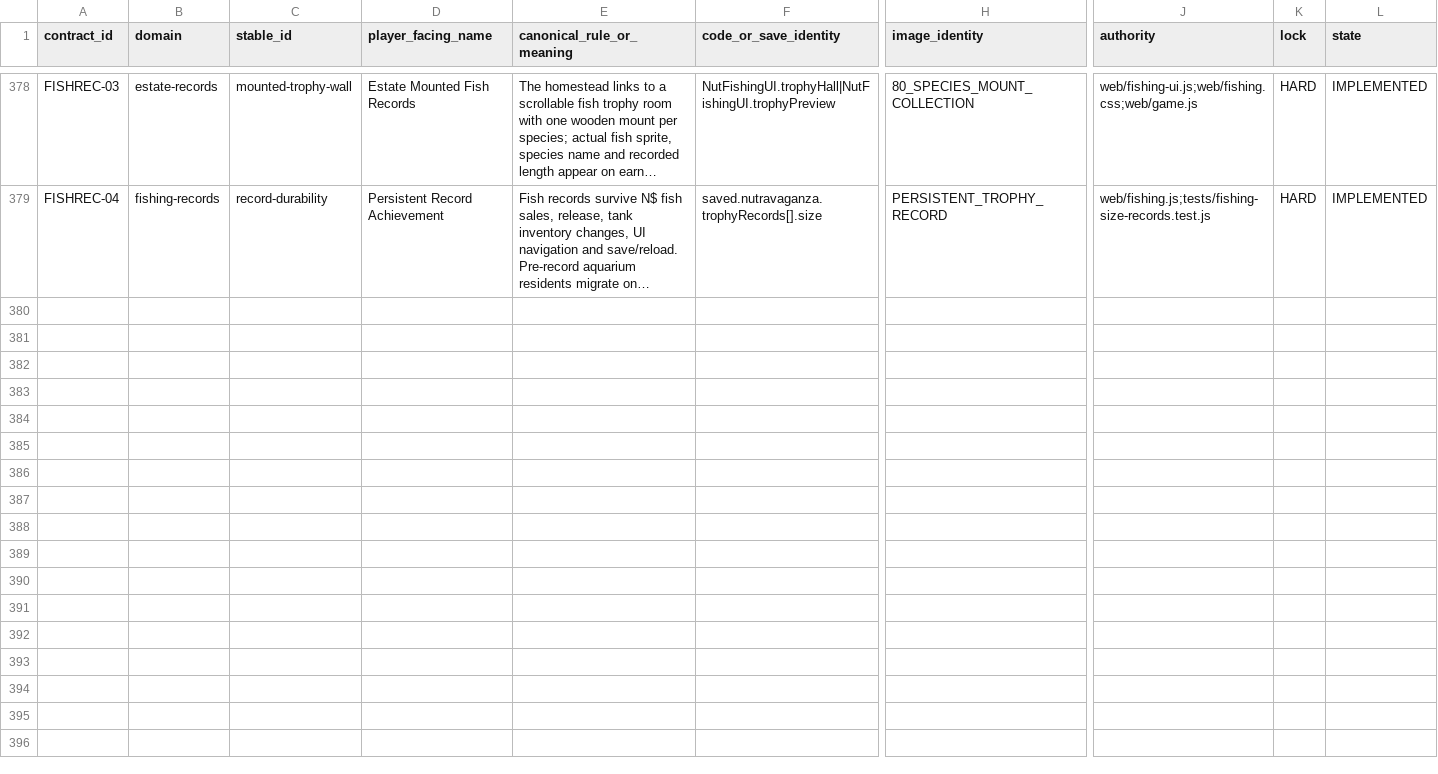
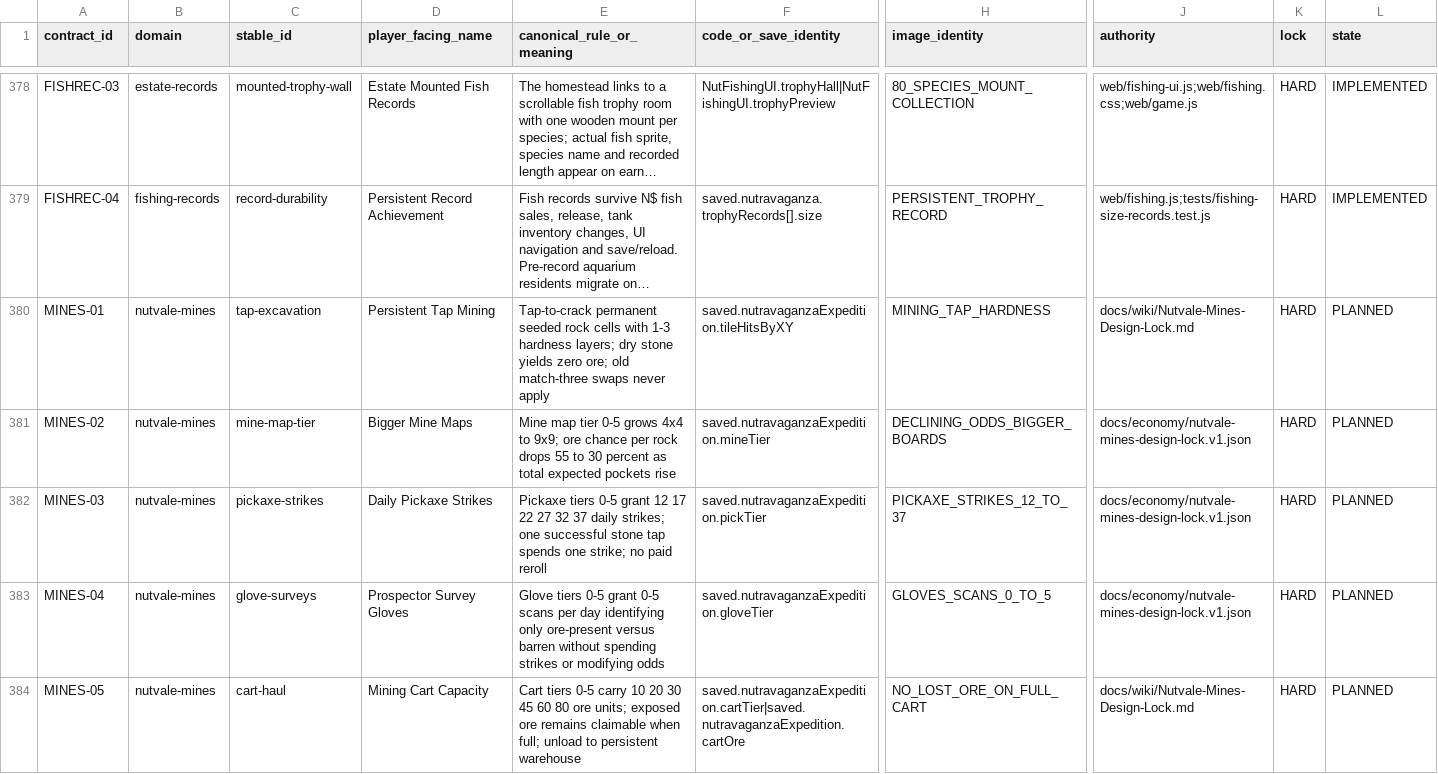
Before and after one commit to mrcalzon02/NUTBUSTER-R, a CSV file: docs/contracts/nutbuster-primary-mechanics-and-asset-lock.csv, drawn as a sheet; only a part is shown, gaps mark what is left out; long unchanged cells end in …; rows hold the shown columns only; the diff covers the shown part only; the diff names each change by its address in the sheet, - before the commit and + after, or states it on an @@ line.

Commit message:
design: lock Nutvale Mines board, equipment, refinery, Writs and 500-stage campaign II

```diff
--- a/docs/contracts/nutbuster-primary-mechanics-and-asset-lock.csv
+++ b/docs/contracts/nutbuster-primary-mechanics-and-asset-lock.csv
+row 380: MINES-01 | nutvale-mines | tap-excavation | Persistent Tap Mining | Tap-to-crack permanent seeded rock cells with 1-3 hardness layers; dry stone yields zero ore; old match-three swaps never apply | saved.nutravaganzaExpedition.tileHitsByXY | MINING_TAP_HARDNESS | docs/wiki/Nutvale-Mines-Design-Lock.md | HARD | PLANNED
+row 381: MINES-02 | nutvale-mines | mine-map-tier | Bigger Mine Maps | Mine map tier 0-5 grows 4x4 to 9x9; ore chance per rock drops 55 to 30 percent as total expected pockets rise | saved.nutravaganzaExpedition.mineTier | DECLINING_ODDS_BIGGER_BOARDS | docs/economy/nutvale-mines-design-lock.v1.json | HARD | PLANNED
+row 382: MINES-03 | nutvale-mines | pickaxe-strikes | Daily Pickaxe Strikes | Pickaxe tiers 0-5 grant 12 17 22 27 32 37 daily strikes; one successful stone tap spends one strike; no paid reroll | saved.nutravaganzaExpedition.pickTier | PICKAXE_STRIKES_12_TO_37 | docs/economy/nutvale-mines-design-lock.v1.json | HARD | PLANNED
+row 383: MINES-04 | nutvale-mines | glove-surveys | Prospector Survey Gloves | Glove tiers 0-5 grant 0-5 scans per day identifying only ore-present versus barren without spending strikes or modifying odds | saved.nutravaganzaExpedition.gloveTier | GLOVES_SCANS_0_TO_5 | docs/economy/nutvale-mines-design-lock.v1.json | HARD | PLANNED
+row 384: MINES-05 | nutvale-mines | cart-haul | Mining Cart Capacity | Cart tiers 0-5 carry 10 20 30 45 60 80 ore units; exposed ore remains claimable when full; unload to persistent warehouse | saved.nutravaganzaExpedition.cartTier|saved.nutravaganzaExpedition.cartOre | NO_LOST_ORE_ON_FULL_CART | docs/wiki/Nutvale-Mines-Design-Lock.md | HARD | PLANNED
```
Also changed, not shown: 5 added rows elsewhere in this file, 3 other files.
